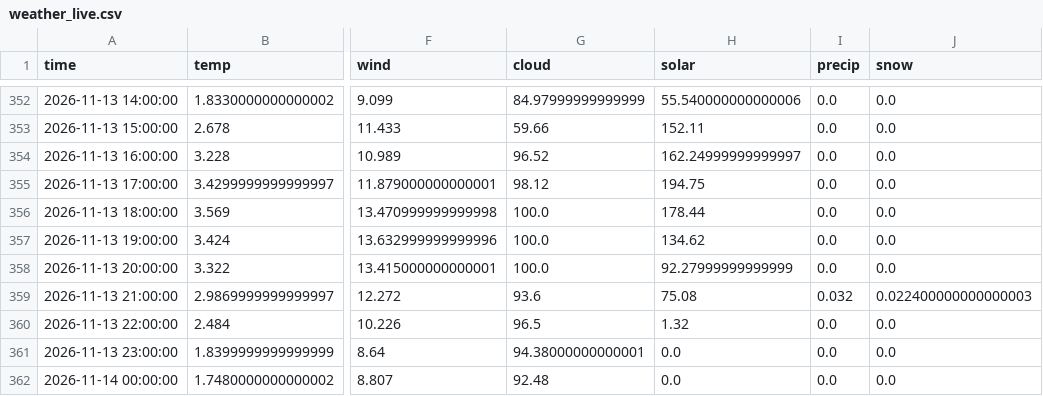
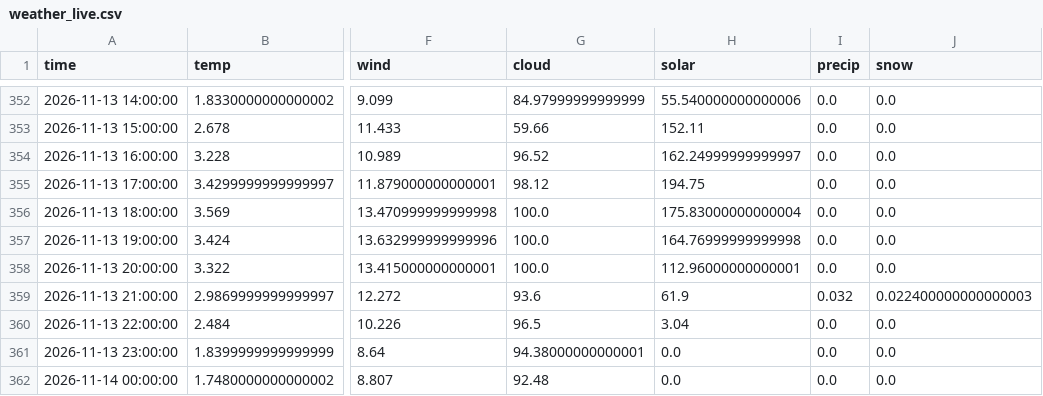
Before and after one commit to RandumPerson314/ontario-demand, a CSV file: data/weather_live.csv, drawn as a sheet; only a part is shown, gaps mark what is left out; the diff names each change by its address in the sheet, - before the commit and + after, or states it on an @@ line.

```diff
--- a/data/weather_live.csv
+++ b/data/weather_live.csv
-H356 (solar): 178.44
+H356 (solar): 175.83000000000004
-H357 (solar): 134.62
+H357 (solar): 164.76999999999998
-H358 (solar): 92.27999999999999
+H358 (solar): 112.96000000000001
-H359 (solar): 75.08
+H359 (solar): 61.9
-H360 (solar): 1.32
+H360 (solar): 3.04
```
Also changed, not shown: 1 other file.
